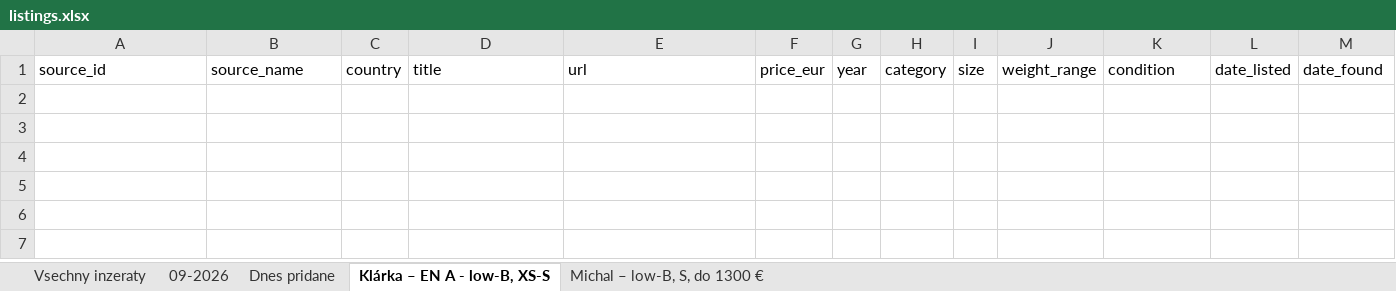
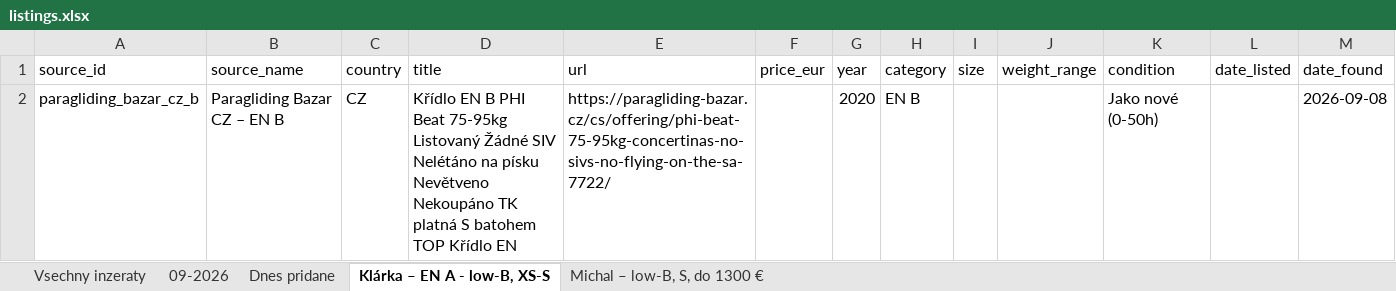
Before and after one commit to zimmema3/paragliding, an Excel workbook: data/bazar_watcher/listings.xlsx, sheet Klárka – EN A - low-B, XS-S, drawn as a sheet; values as stored, in another font and other column widths than the file's, no borders; the diff names each change by its address in the sheet, - before the commit and + after, or states it on an @@ line.

```diff
--- a/data/bazar_watcher/listings.xlsx (sheet Klárka – EN A - low-B, XS-S)
+++ b/data/bazar_watcher/listings.xlsx (sheet Klárka – EN A - low-B, XS-S)
+row 2: paragliding_bazar_cz_b | Paragliding Bazar CZ – EN B | CZ | Křídlo EN B PHI Beat 75-95kg Listovaný Žádné SIV Nelétáno na písku Nevětveno Nekoupáno TK platná S batohem TOP Křídlo EN | https://paragliding-bazar.cz/cs/offering/phi-beat-75-95kg-concertinas-no-sivs-no-flying-on-the-sa-7722/ |  | 2020 | EN B |  |  | Jako nové (0-50h) |  | 2026-09-08
```
Also changed, not shown: sheet Dnes pridane, sheet 09-2026, sheet Vsechny inzeraty, sheet Michal – low-B, S, do 1300 €, 1 other file.
